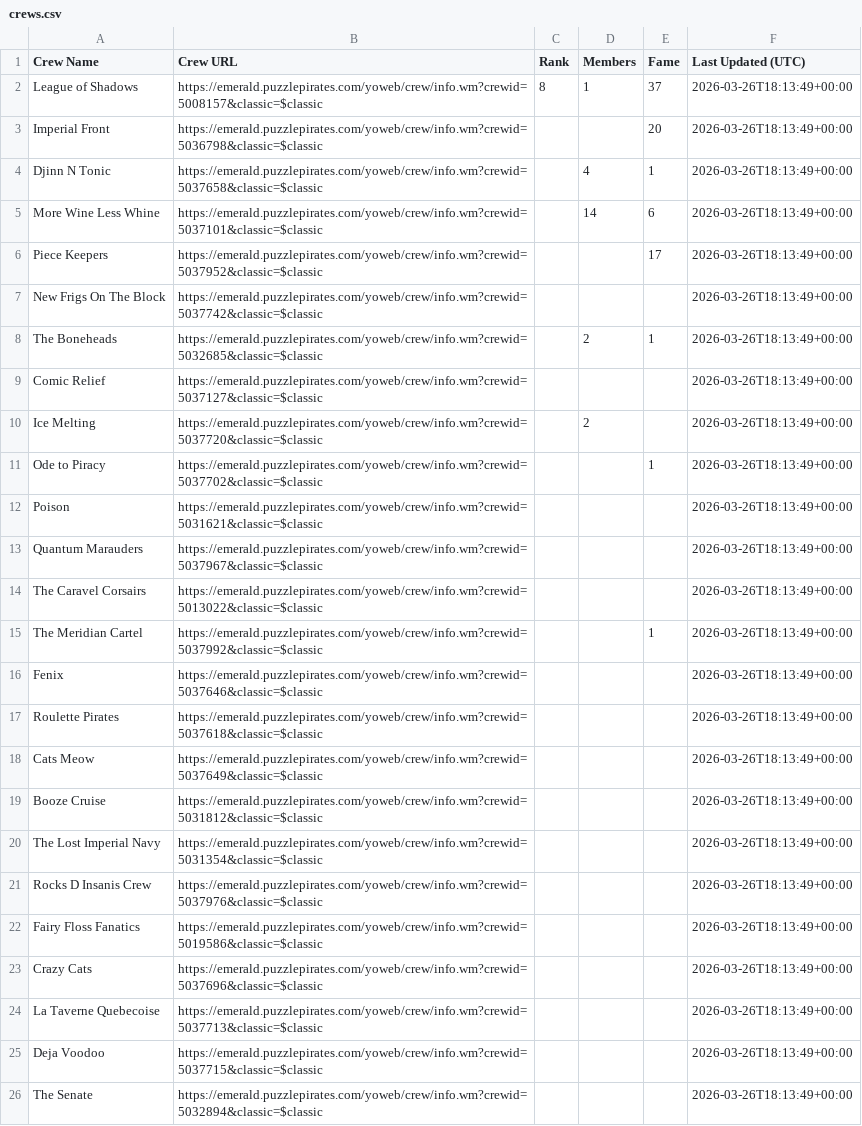
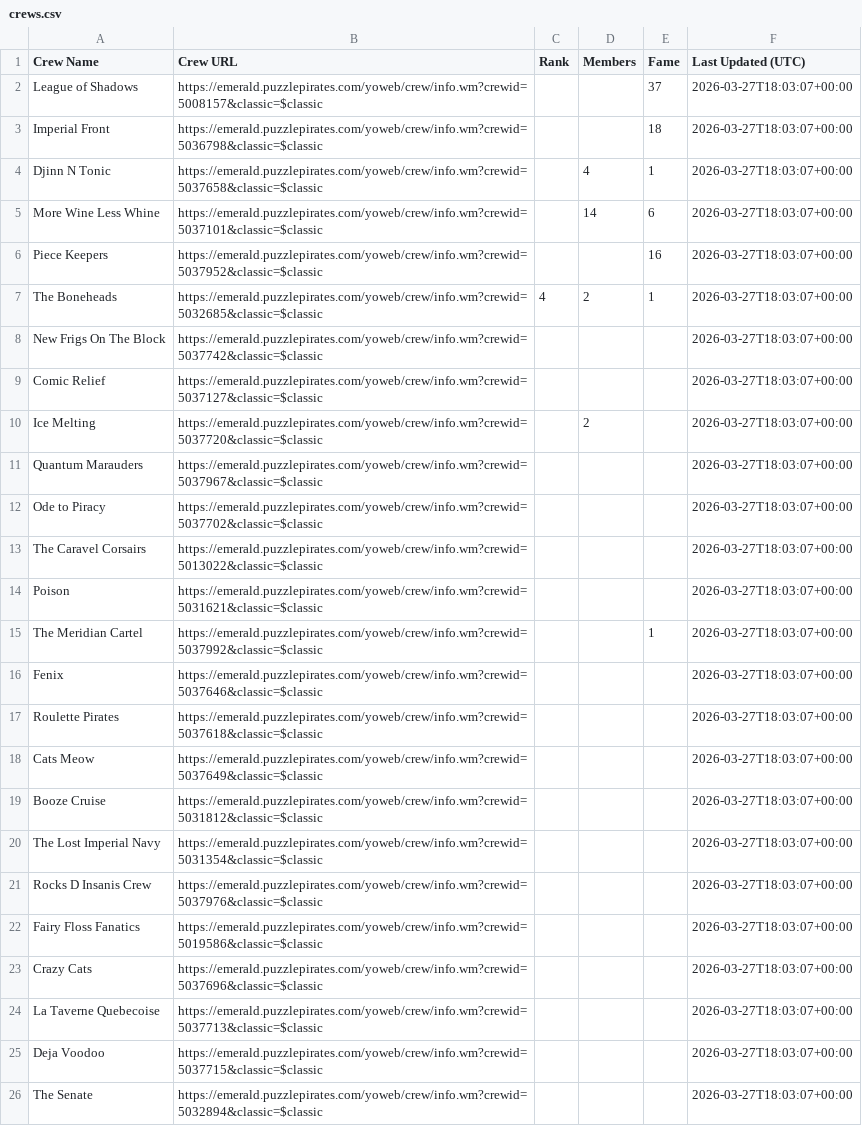
Before and after one commit to RikitoC/RikitoC.github.io, a CSV file: data/crews.csv, drawn as a sheet; removed rows and columns are numbered as before the commit, all else as after; the diff names each change by its address in the sheet, - before the commit and + after, or states it on an @@ line.

```diff
--- a/data/crews.csv
+++ b/data/crews.csv
-C2 (Rank): 8
+C2 (Rank): (empty)
-D2 (Members): 1
+D2 (Members): (empty)
-F2:F6 (Last Updated (UTC)): 2026-03-26T18:13:49+00:00
+F2:F6 (Last Updated (UTC)): 2026-03-27T18:03:07+00:00
-E3 (Fame): 20
+E3 (Fame): 18
-E6 (Fame): 17
+E6 (Fame): 16
+row 7: The Boneheads | https://emerald.puzzlepirates.com/yoweb/crew/info.wm?crewid=5032685&classic=$classic | 4 | 2 | 1 | 2026-03-27T18:03:07+00:00
-F8 (Last Updated (UTC)): 2026-03-26T18:13:49+00:00
+F8 (Last Updated (UTC)): 2026-03-27T18:03:07+00:00
-row 8: The Boneheads | https://emerald.puzzlepirates.com/yoweb/crew/info.wm?crewid=5032685&classic=$classic |  | 2 | 1 | 2026-03-26T18:13:49+00:00
-F9:F10 (Last Updated (UTC)): 2026-03-26T18:13:49+00:00
+F9:F10 (Last Updated (UTC)): 2026-03-27T18:03:07+00:00
-row 11: Ode to Piracy | https://emerald.puzzlepirates.com/yoweb/crew/info.wm?crewid=5037702&classic=$classic |  |  | 1 | 2026-03-26T18:13:49+00:00
-row 12: Poison | https://emerald.puzzlepirates.com/yoweb/crew/info.wm?crewid=5031621&classic=$classic |  |  |  | 2026-03-26T18:13:49+00:00
-F11 (Last Updated (UTC)): 2026-03-26T18:13:49+00:00
+F11 (Last Updated (UTC)): 2026-03-27T18:03:07+00:00
+row 12: Ode to Piracy | https://emerald.puzzlepirates.com/yoweb/crew/info.wm?crewid=5037702&classic=$classic |  |  |  | 2026-03-27T18:03:07+00:00
-F13 (Last Updated (UTC)): 2026-03-26T18:13:49+00:00
+F13 (Last Updated (UTC)): 2026-03-27T18:03:07+00:00
+row 14: Poison | https://emerald.puzzlepirates.com/yoweb/crew/info.wm?crewid=5031621&classic=$classic |  |  |  | 2026-03-27T18:03:07+00:00
-F15:F26 (Last Updated (UTC)): 2026-03-26T18:13:49+00:00
+F15:F26 (Last Updated (UTC)): 2026-03-27T18:03:07+00:00
```
Also changed, not shown: data/crew_details.csv, data/pirate_urls.csv, 3 other files.
